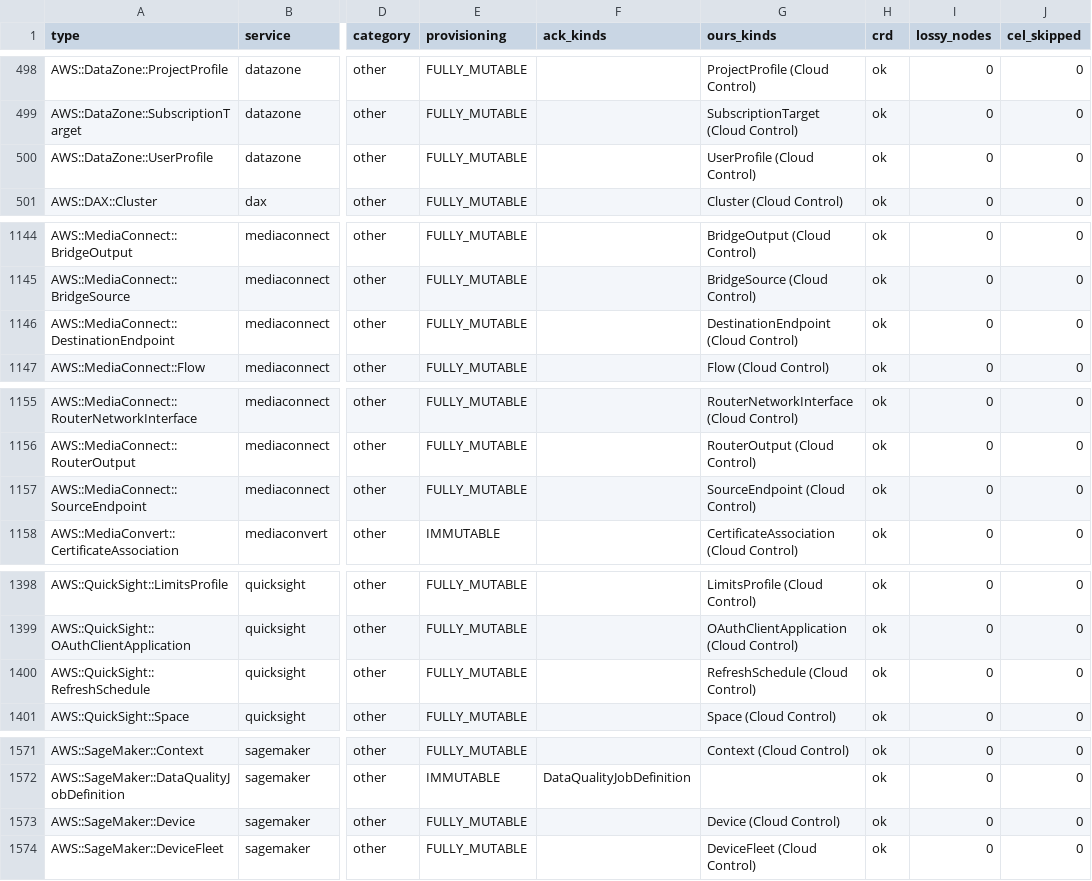
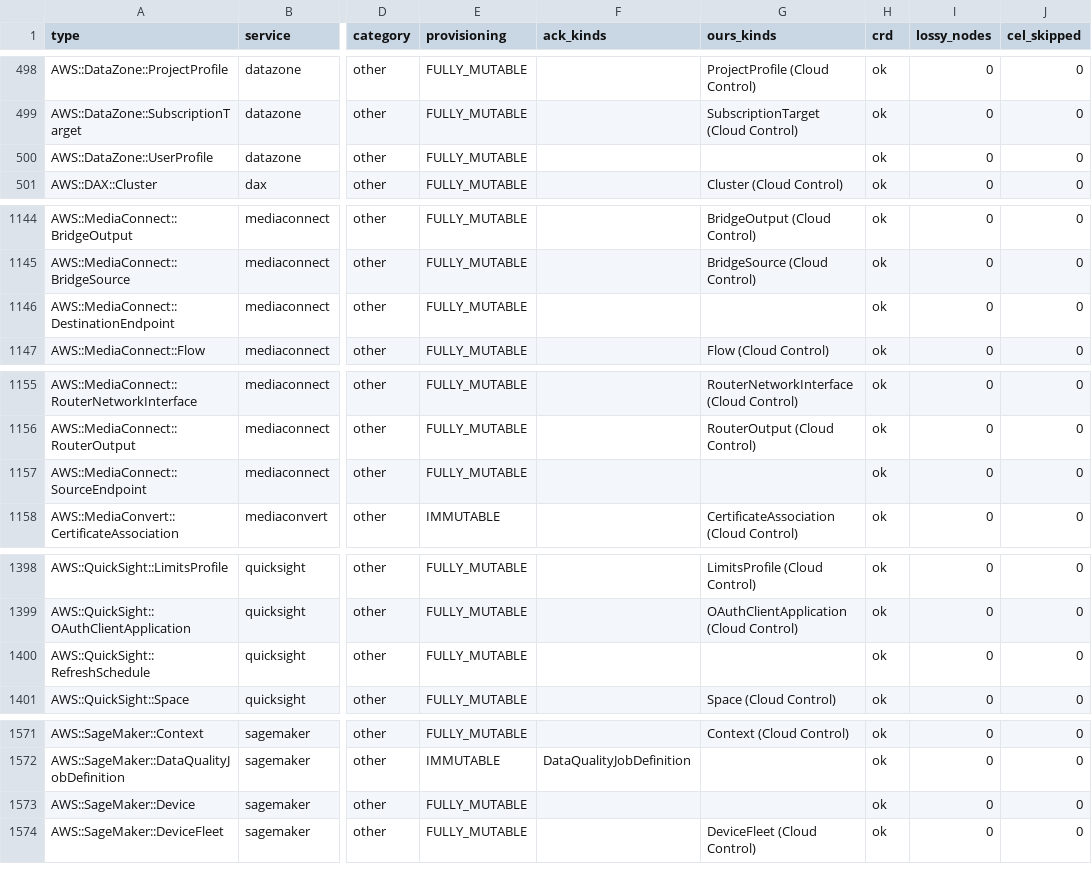
Before and after one commit to highfivelabs/ack-extensions, a CSV file: cloudcontrol/readiness.csv, drawn as a sheet; only a part is shown, gaps mark what is left out; the diff names each change by its address in the sheet, - before the commit and + after, or states it on an @@ line.

```diff
--- a/cloudcontrol/readiness.csv
+++ b/cloudcontrol/readiness.csv
-G500 (ours_kinds): UserProfile (Cloud Control)
+G500 (ours_kinds): (empty)
-G1146 (ours_kinds): DestinationEndpoint (Cloud Control)
+G1146 (ours_kinds): (empty)
-G1157 (ours_kinds): SourceEndpoint (Cloud Control)
+G1157 (ours_kinds): (empty)
-G1400 (ours_kinds): RefreshSchedule (Cloud Control)
+G1400 (ours_kinds): (empty)
-G1573 (ours_kinds): Device (Cloud Control)
+G1573 (ours_kinds): (empty)
```
Also changed, not shown: 25 other files.
